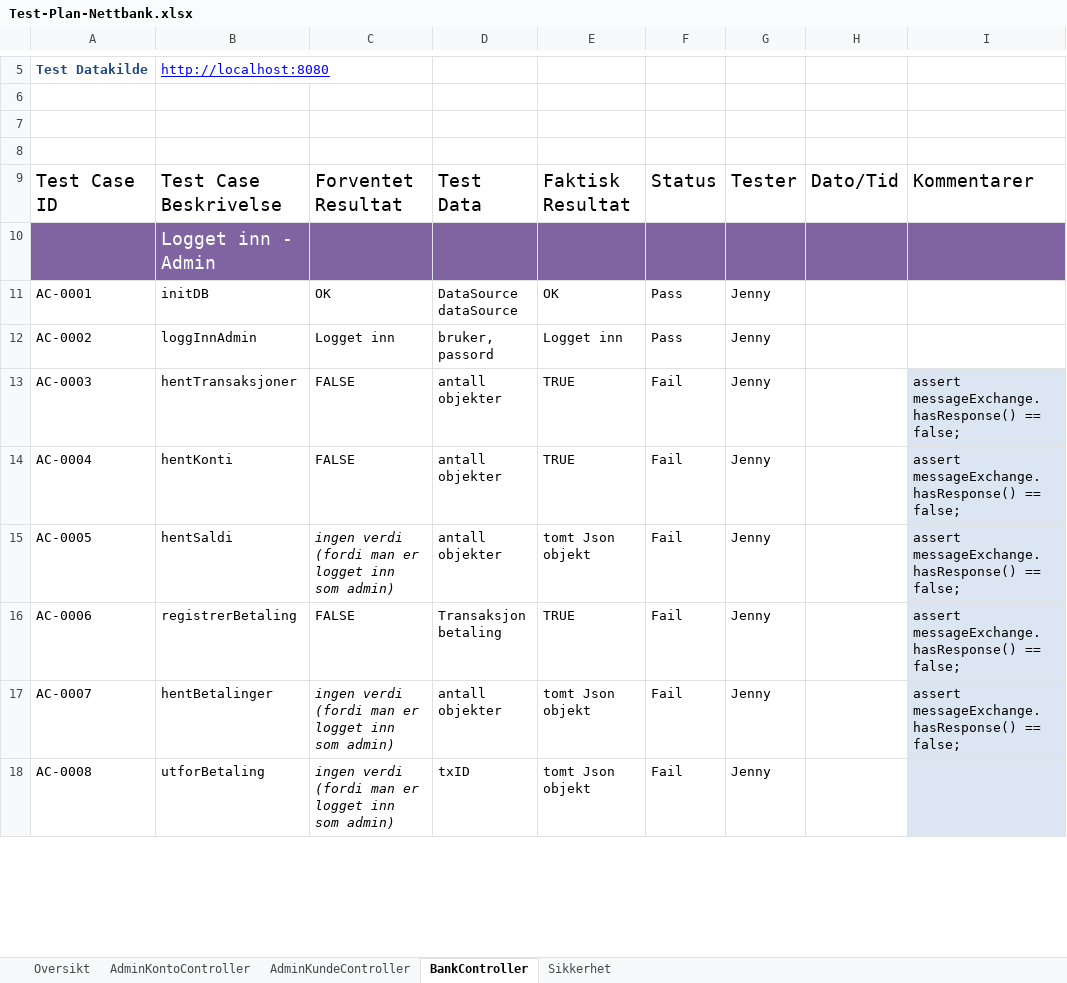
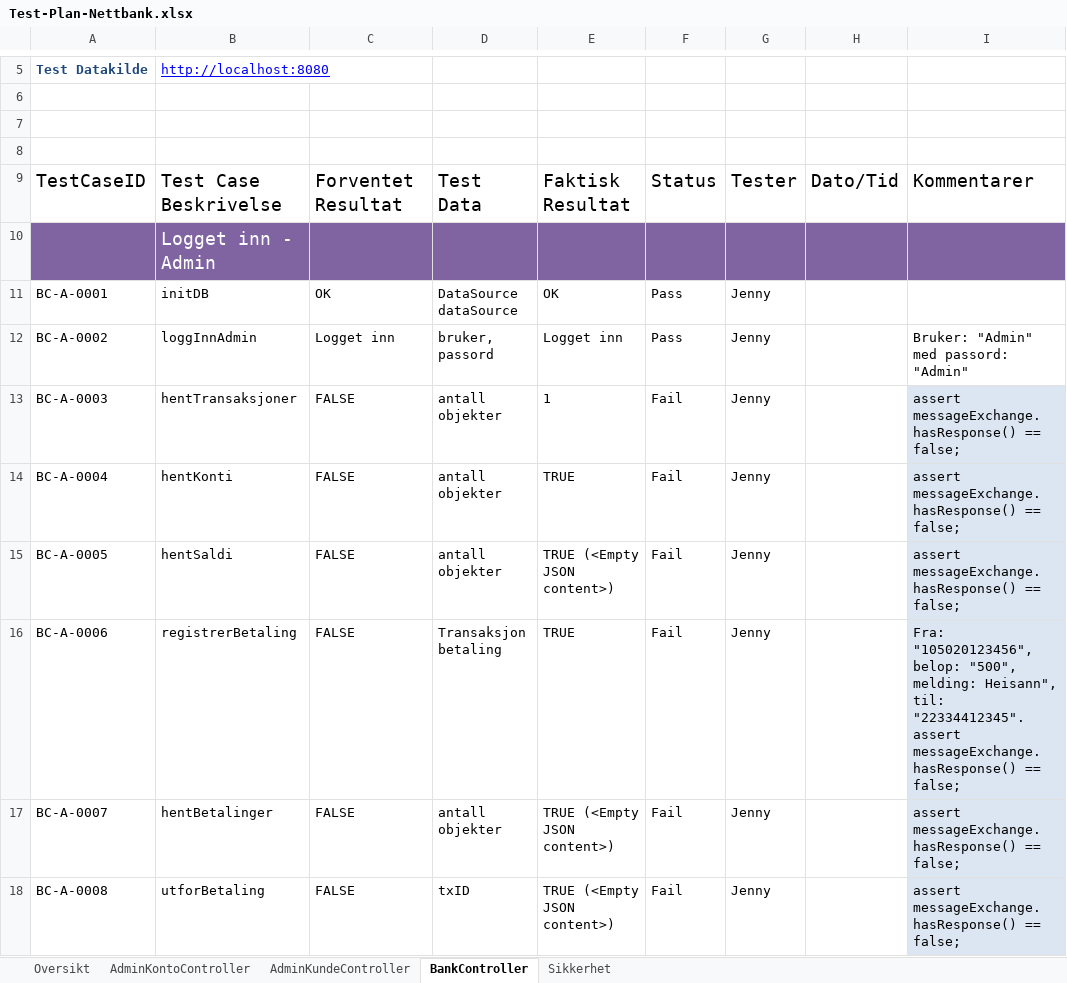
Before and after one commit to ElzatArkin0128/ADTS2310-Nettbank, an Excel workbook: Test-Plan-Nettbank.xlsx, sheet BankController, drawn as a sheet; only a part is shown, gaps mark what is left out; values as stored, in another font and other column widths than the file's, no borders; conditional formats and table styles not drawn; the diff covers the shown part only; the diff names each change by its address in the sheet, - before the commit and + after, or states it on an @@ line.

Commit message:
- Sjekket ijgennom alle tester i SoapUI og fjernet tomme assertions, lagt til manglende assertions og slette duplikater. - Oppdatert excel-ark logg slik at testene viser resultat fra SoapUI testene. - Sammenliknet kode med annen gruppe og notert ting å rette på README.md.

```diff
--- a/Test-Plan-Nettbank.xlsx (sheet BankController)
+++ b/Test-Plan-Nettbank.xlsx (sheet BankController)
-A9: Test Case ID
+A9: TestCaseID
-A11: AC-0001
+A11: BC-A-0001
-A12: AC-0002
+A12: BC-A-0002
-I12: (empty)
+I12: Bruker: "Admin" med passord: "Admin"
-A13: AC-0003
+A13: BC-A-0003
-E13: TRUE
+E13: 1
-A14: AC-0004
+A14: BC-A-0004
-A15: AC-0005
+A15: BC-A-0005
-C15: ingen verdi (fordi man er logget inn som admin)
+C15: FALSE
-C15 italic: on
+C15 italic: off
-E15: tomt Json objekt
+E15: TRUE (<Empty JSON content>)
-A16: AC-0006
+A16: BC-A-0006
-I16: assert messageExchange.hasResponse()…
+I16: Fra: "105020123456", belop: "500", melding: Heisann", til: "22334412345". assert messageExchange.hasResponse()…
-A17: AC-0007
+A17: BC-A-0007
-C17:C18: ingen verdi (fordi man er logget inn som admin)
+C17:C18: FALSE
-C17:C18 italic: on
+C17:C18 italic: off
-E17:E18: tomt Json objekt
+E17:E18: TRUE (<Empty JSON content>)
-A18: AC-0008
+A18: BC-A-0008
-I18: (empty)
+I18: assert messageExchange.hasResponse() == false;
```
Also changed, not shown: 62 edited cells elsewhere in this sheet, sheet AdminKontoController, sheet Sikkerhet, sheet AdminKundeController, sheet Oversikt, 2 other files.
